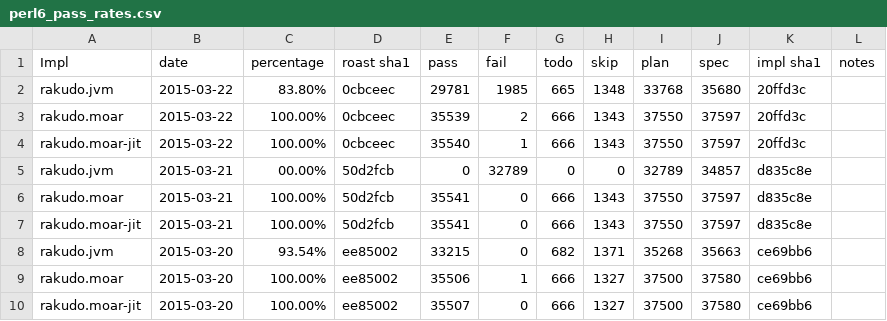
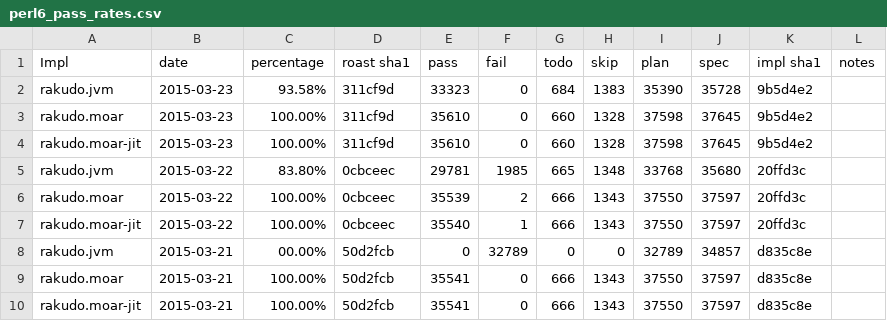
Before and after one commit to coke/perl6-roast-data, a CSV file: perl6_pass_rates.csv, drawn as a sheet; only a part is shown; the shorter side is filled out with more unchanged rows.

```diff
--- a/perl6_pass_rates.csv
+++ b/perl6_pass_rates.csv
@@ -1,2 +1,5 @@
 Impl,date,percentage,"roast sha1",pass,fail,todo,skip,plan,spec,"impl sha1",notes
+rakudo.jvm,2015-03-23,93.58%,311cf9d,33323,0,684,1383,35390,35728,9b5d4e2,
+rakudo.moar,2015-03-23,100.00%,311cf9d,35610,0,660,1328,37598,37645,9b5d4e2,
+rakudo.moar-jit,2015-03-23,100.00%,311cf9d,35610,0,660,1328,37598,37645,9b5d4e2,
 rakudo.jvm,2015-03-22,83.80%,0cbceec,29781,1985,665,1348,33768,35680,20ffd3c,
```
Also changed, not shown: 8 other files.
